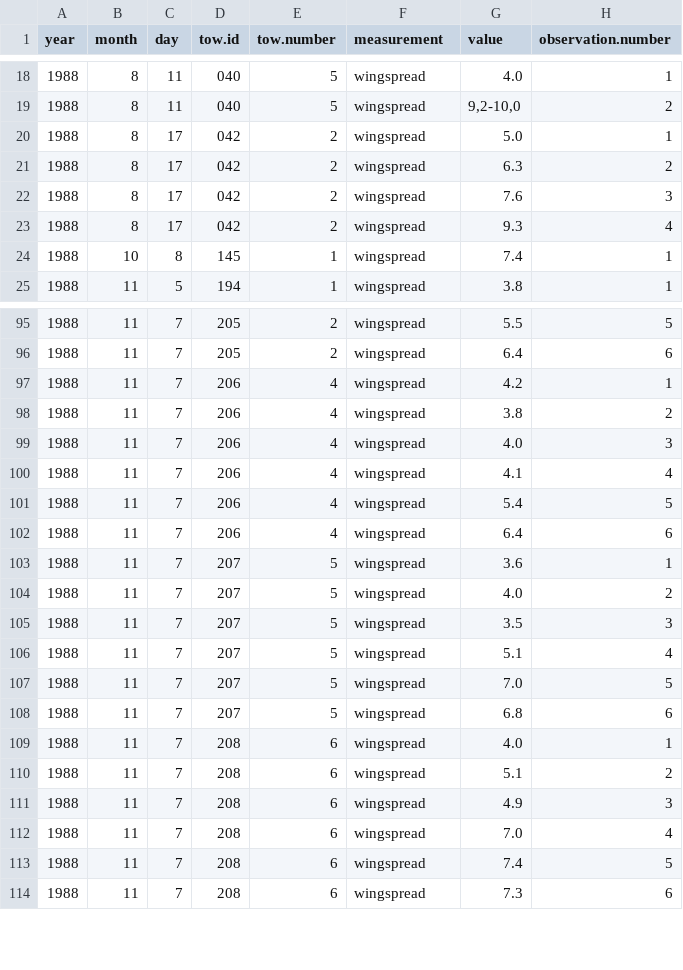
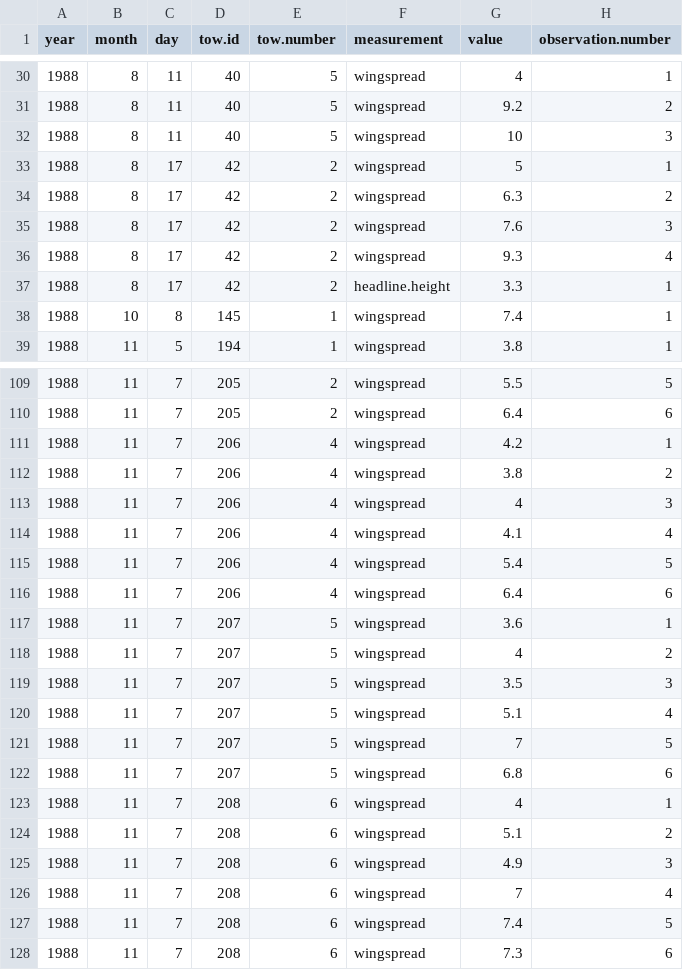
Before and after one commit to TobieSurette/gulf.manage, a CSV file: inst/extdata/scs.1988/scs.scanmar.1988.csv, drawn as a sheet; only a part is shown, gaps mark what is left out; the diff covers the shown part only.

```diff
--- a/inst/extdata/scs.1988/scs.scanmar.1988.csv
+++ b/inst/extdata/scs.1988/scs.scanmar.1988.csv
@@ -18,6 +30,8 @@ year,month,day,tow.id,tow.number,measurement,value,observation.number,
-1988,8,11,040,5,wingspread,4.0,1,
-1988,8,11,040,5,wingspread,"9,2-10,0",2,
-1988,8,17,042,2,wingspread,5.0,1,
-1988,8,17,042,2,wingspread,6.3,2,
-1988,8,17,042,2,wingspread,7.6,3,
-1988,8,17,042,2,wingspread,9.3,4,
+1988,8,11,40,5,wingspread,4,1
+1988,8,11,40,5,wingspread,9.2,2
+1988,8,11,40,5,wingspread,10,3
+1988,8,17,42,2,wingspread,5,1
+1988,8,17,42,2,wingspread,6.3,2
+1988,8,17,42,2,wingspread,7.6,3
+1988,8,17,42,2,wingspread,9.3,4
+1988,8,17,42,2,headline.height,3.3,1
@@ -99 +113 @@ year,month,day,tow.id,tow.number,measurement,value,observation.number,
-1988,11,7,206,4,wingspread,4.0,3,
+1988,11,7,206,4,wingspread,4,3
@@ -104 +118 @@ year,month,day,tow.id,tow.number,measurement,value,observation.number,
-1988,11,7,207,5,wingspread,4.0,2,
+1988,11,7,207,5,wingspread,4,2
@@ -107 +121 @@ year,month,day,tow.id,tow.number,measurement,value,observation.number,
-1988,11,7,207,5,wingspread,7.0,5,
+1988,11,7,207,5,wingspread,7,5
@@ -109 +123 @@ year,month,day,tow.id,tow.number,measurement,value,observation.number,
-1988,11,7,208,6,wingspread,4.0,1,
+1988,11,7,208,6,wingspread,4,1
@@ -112 +126 @@ year,month,day,tow.id,tow.number,measurement,value,observation.number,
-1988,11,7,208,6,wingspread,7.0,4,
+1988,11,7,208,6,wingspread,7,4
```
Also changed, not shown: 12 added rows and 41 edited cells elsewhere in this file, 3 other files.
